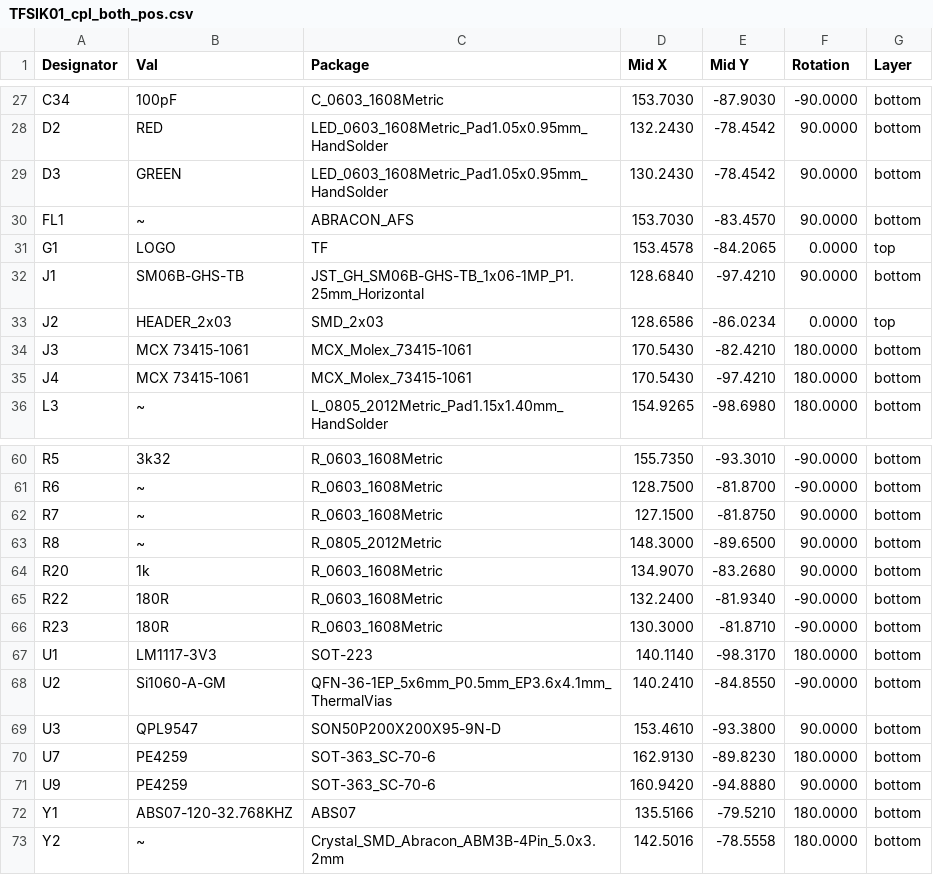
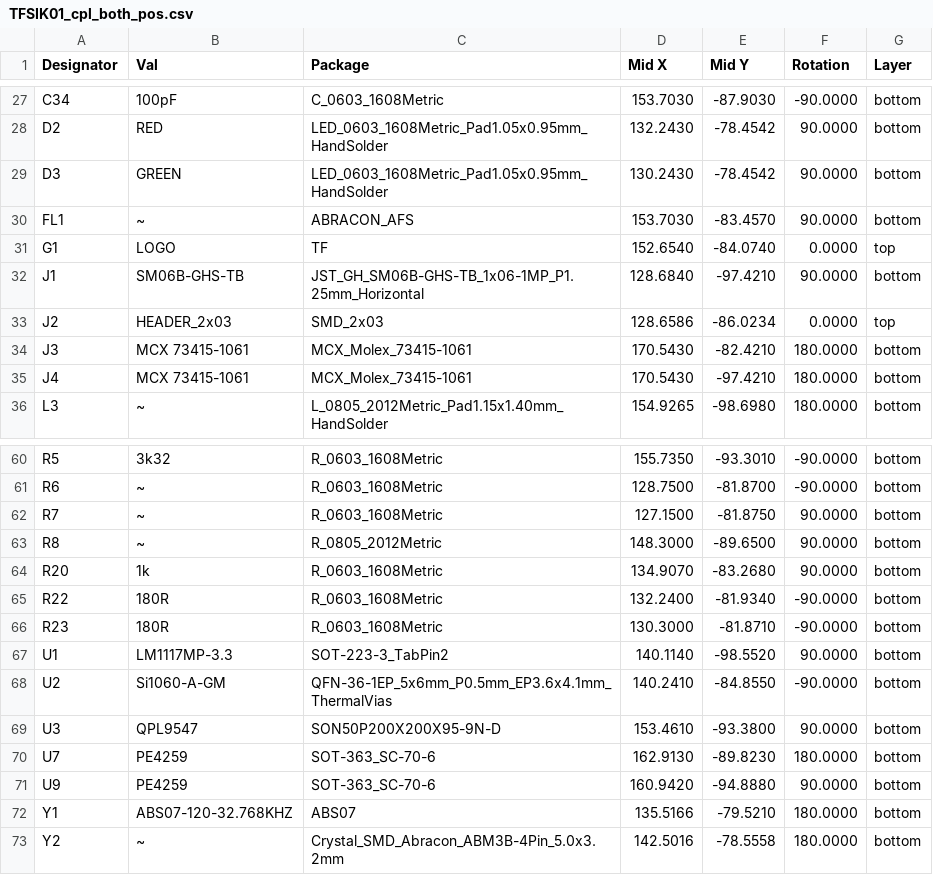
Before and after one commit to ThunderFly-aerospace/TFSIK01, a CSV file: hw/cam_profi/assembly/PnP/TFSIK01_cpl_both_pos.csv, drawn as a sheet; only a part is shown, gaps mark what is left out.

```diff
--- a/hw/cam_profi/assembly/PnP/TFSIK01_cpl_both_pos.csv
+++ b/hw/cam_profi/assembly/PnP/TFSIK01_cpl_both_pos.csv
@@ -30,3 +30,3 @@ Designator,Val,Package,Mid X,Mid Y,Rotation,Layer
 "FL1","~","ABRACON_AFS",153.7030,-83.4570,90.0000,bottom
-"G1","LOGO","TF",153.4578,-84.2065,0.0000,top
+"G1","LOGO","TF",152.6540,-84.0740,0.0000,top
 "J1","SM06B-GHS-TB","JST_GH_SM06B-GHS-TB_1x06-1MP_P1.25mm_Horizontal",128.6840,-97.4210,90.0000,bottom
@@ -66,3 +66,3 @@ Designator,Val,Package,Mid X,Mid Y,Rotation,Layer
 "R23","180R","R_0603_1608Metric",130.3000,-81.8710,-90.0000,bottom
-"U1","LM1117-3V3","SOT-223",140.1140,-98.3170,180.0000,bottom
+"U1","LM1117MP-3.3","SOT-223-3_TabPin2",140.1140,-98.5520,90.0000,bottom
 "U2","Si1060-A-GM","QFN-36-1EP_5x6mm_P0.5mm_EP3.6x4.1mm_ThermalVias",140.2410,-84.8550,-90.0000,bottom
```
Also changed, not shown: hw/cam_profi/assembly/TFSIK01-bom.csv, hw/cam_profi/assembly/TFSIK01-bom_nogroup.csv, 37 other files.
